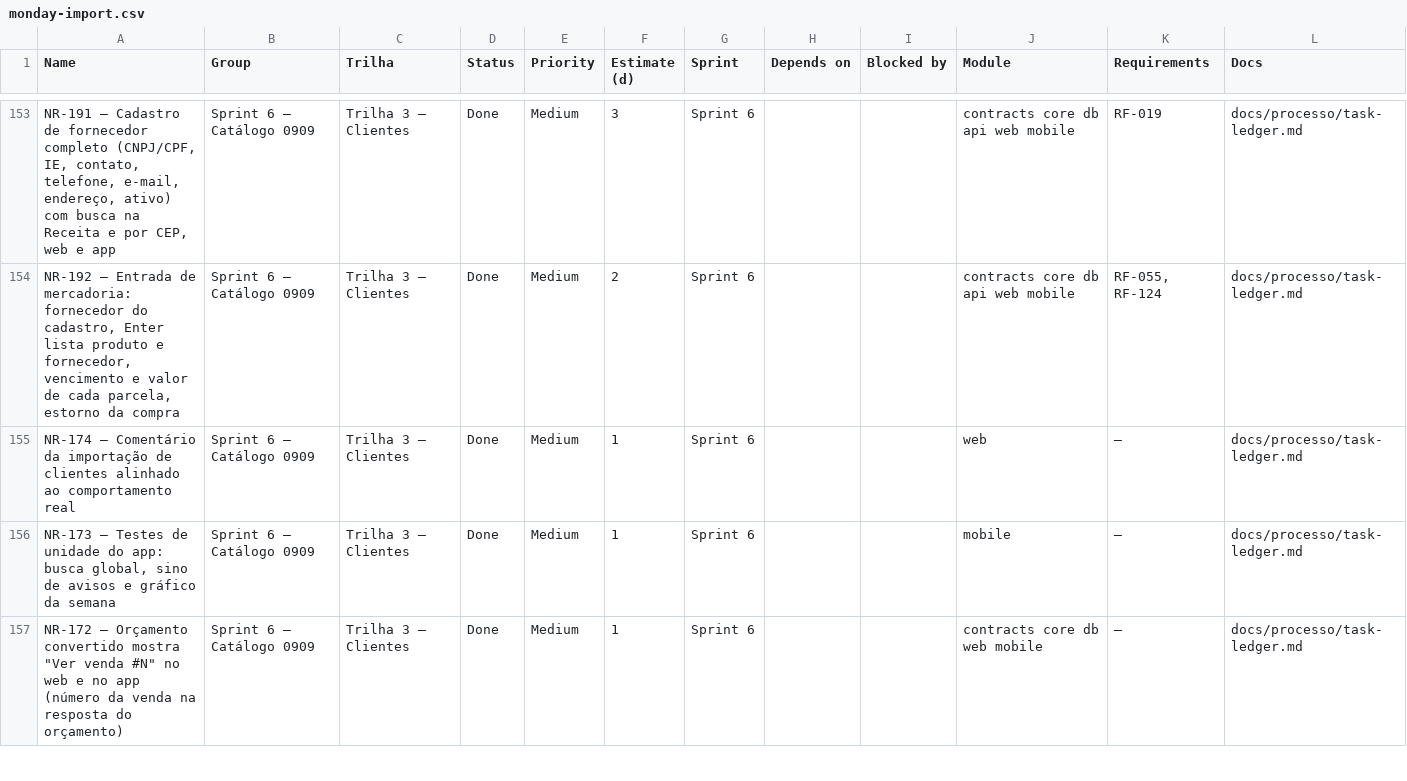
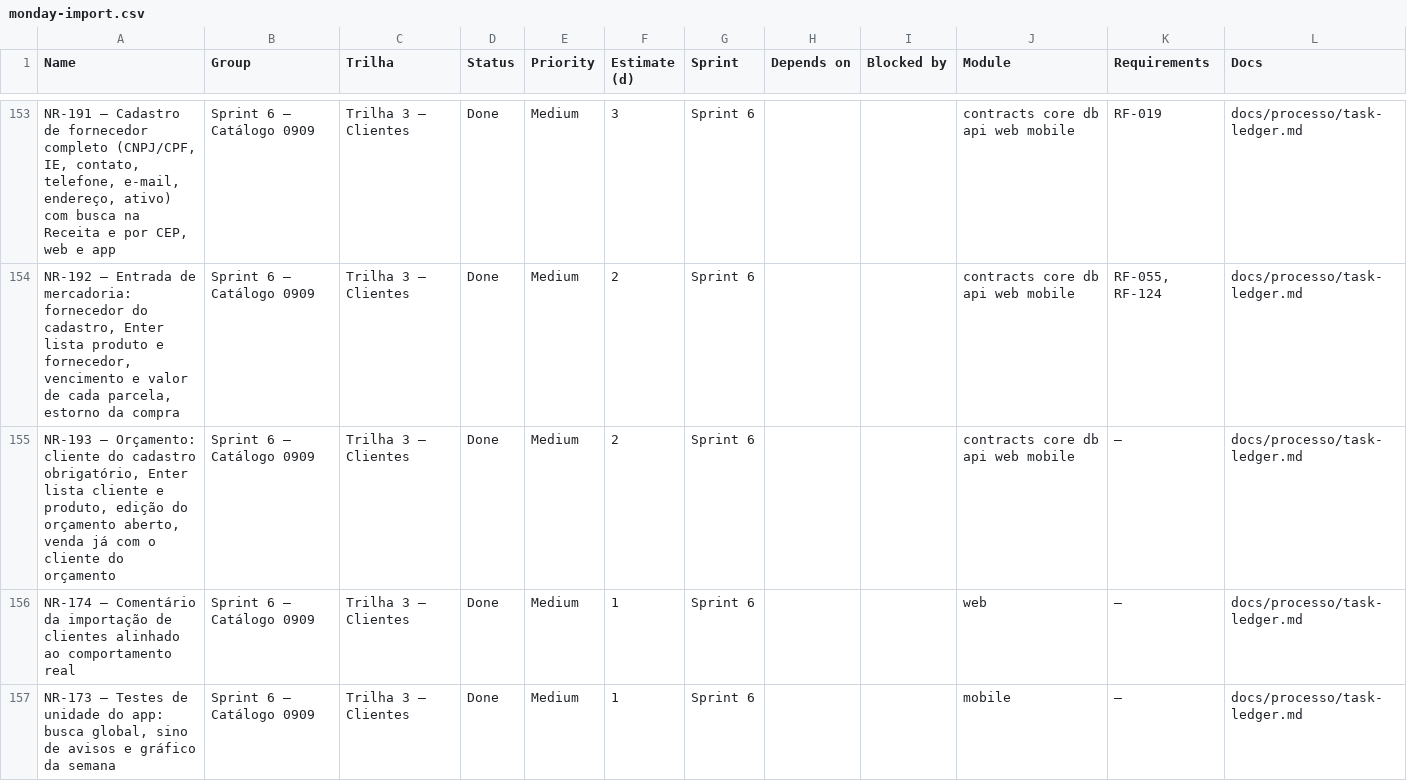
Before and after one commit to Ei-buddy/ei-buddy, a CSV file: docs/processo/monday-import.csv, drawn as a sheet; only a part is shown, gaps mark what is left out; the shorter side is filled out with more unchanged rows; the diff names each change by its address in the sheet, - before the commit and + after, or states it on an @@ line.

```diff
--- a/docs/processo/monday-import.csv
+++ b/docs/processo/monday-import.csv
+row 155: NR-193 — Orçamento: cliente do cadastro obrigatório, Enter lista cliente e produto, edição do orçamento aberto, venda já com o cliente do orçamento | Sprint 6 — Catálogo 0909 | Trilha 3 — Clientes | Done | Medium | 2 | Sprint 6 |  |  | contracts core db api web mobile | — | docs/processo/task-ledger.md
```
Also changed, not shown: 27 other files.
